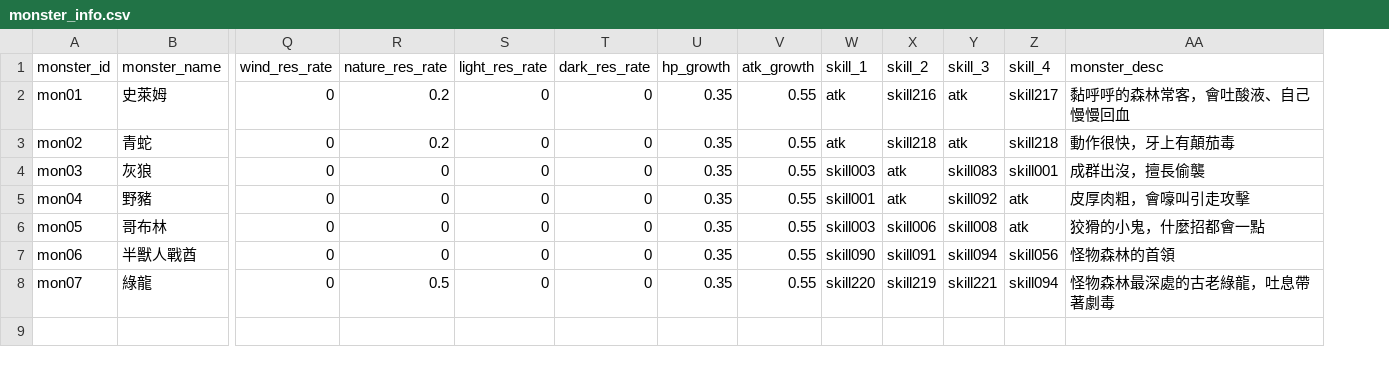
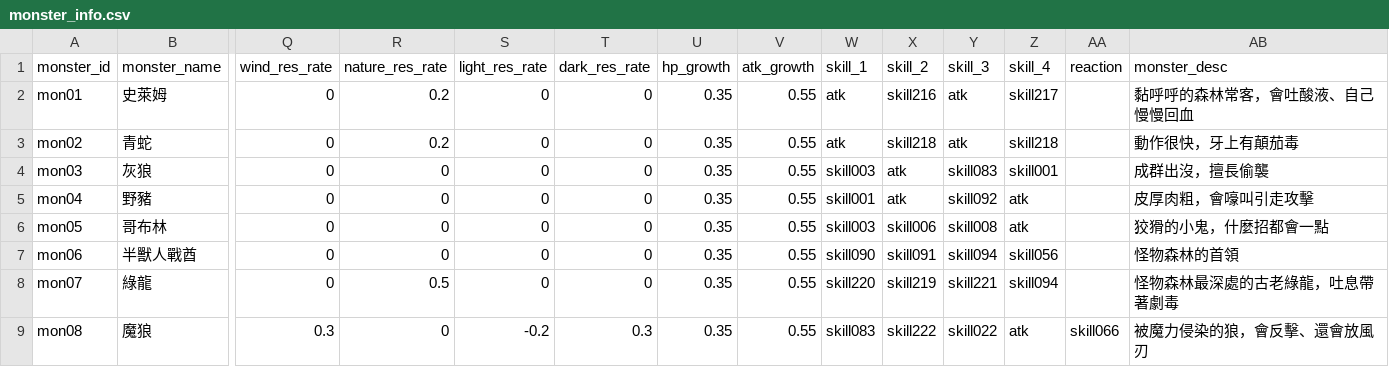
Before and after one commit to minruuwu/bigadventure, a CSV file: assets/data/monster_info.csv, drawn as a sheet; only a part is shown, gaps mark what is left out; rows hold the shown columns only; the diff names each change by its address in the sheet, - before the commit and + after, or states it on an @@ line.

```diff
--- a/assets/data/monster_info.csv
+++ b/assets/data/monster_info.csv
+column AA (reaction), empty
+row 9: mon08 | 魔狼 | 0.3 | 0 | -0.2 | 0.3 | 0.35 | 0.55 | skill083 | skill222 | skill022 | atk | skill066 | 被魔力侵染的狼，會反擊、還會放風刃
```
Also changed, not shown: assets/data/skill_effect.csv, assets/data/skill_info.csv, 5 other files.
